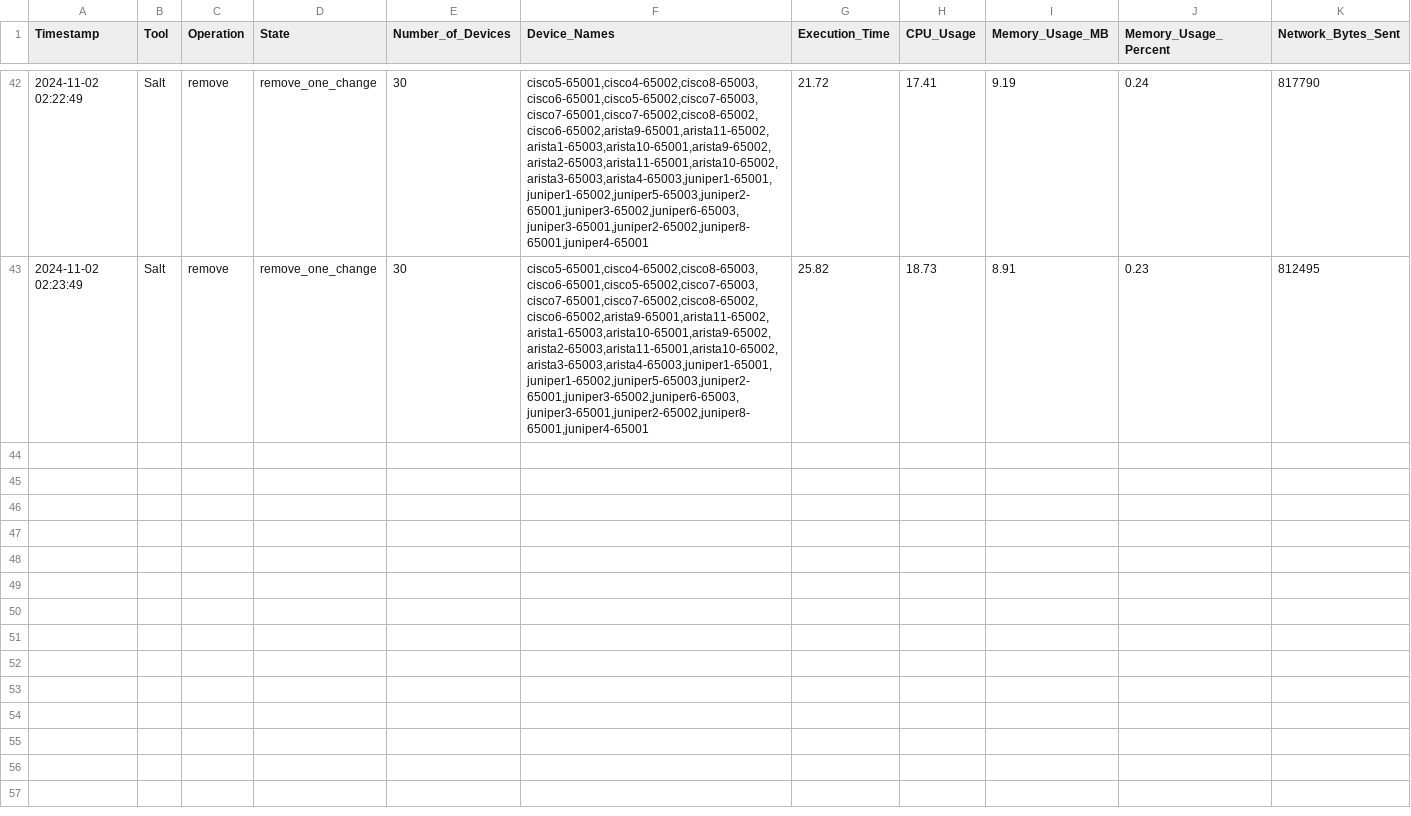
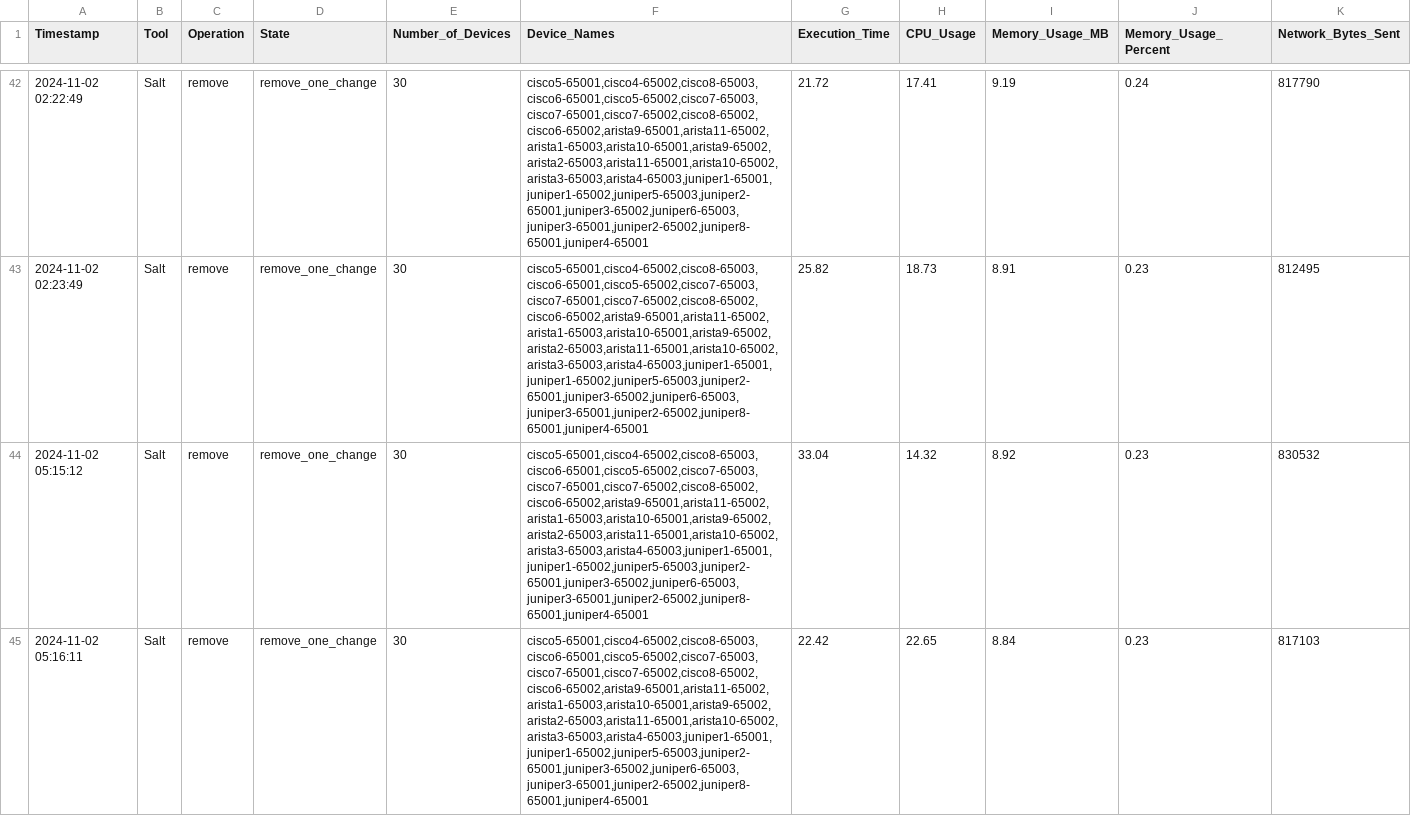
Before and after one commit to vksagar82/MS_Thesis_test_result, a CSV file: Salt/remove_one_change_30_devices.csv, drawn as a sheet; only a part is shown, gaps mark what is left out; rows hold the shown columns only; the diff covers the shown part only; the diff names each change by its address in the sheet, - before the commit and + after, or states it on an @@ line.

```diff
--- a/Salt/remove_one_change_30_devices.csv
+++ b/Salt/remove_one_change_30_devices.csv
+row 44: 2024-11-02 05:15:12 | Salt | remove | remove_one_change | 30 | cisco5-65001,cisco4-65002,cisco8-65003,cisco6-65001,cisco5-65002,cisco7-65003,cisco7-65001,cisco7-65002,cisco8-65002,cisco6-65002,arista9-65001,arista11-65002,arista1-65003,arista10-65001,arista9-65002,arista2-65003,arista11-65001,arista10-65002,arista3-65003,arista4-65003,juniper1-65001,juniper1-65002,juniper5-65003,juniper2-65001,juniper3-65002,juniper6-65003,juniper3-65001,juniper2-65002,juniper8-65001,juniper4-65001 | 33.04 | 14.32 | 8.92 | 0.23 | 830532
+row 45: 2024-11-02 05:16:11 | Salt | remove | remove_one_change | 30 | cisco5-65001,cisco4-65002,cisco8-65003,cisco6-65001,cisco5-65002,cisco7-65003,cisco7-65001,cisco7-65002,cisco8-65002,cisco6-65002,arista9-65001,arista11-65002,arista1-65003,arista10-65001,arista9-65002,arista2-65003,arista11-65001,arista10-65002,arista3-65003,arista4-65003,juniper1-65001,juniper1-65002,juniper5-65003,juniper2-65001,juniper3-65002,juniper6-65003,juniper3-65001,juniper2-65002,juniper8-65001,juniper4-65001 | 22.42 | 22.65 | 8.84 | 0.23 | 817103
```
Also changed, not shown: 4 added rows elsewhere in this file, Salt/four_changes_18_devices.csv, Salt/one_change_30_devices.csv, 5 other files.
